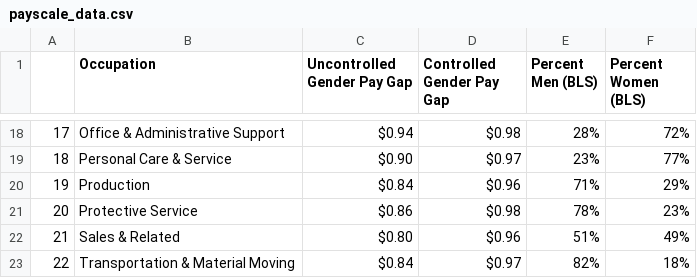
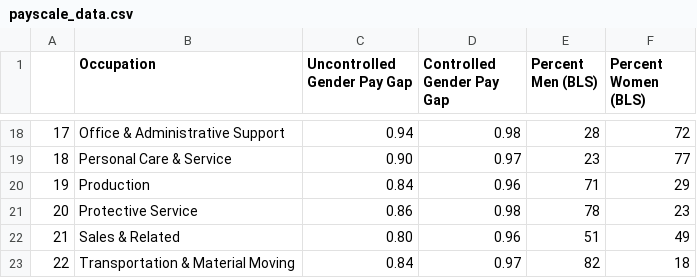
Before and after one commit to BrandonRodriguez1336/ETLproject, a CSV file: data cleaned/payscale_data.csv, drawn as a sheet; only a part is shown, gaps mark what is left out; the diff covers the shown part only.

Commit message:
finished cleaning the payscale csv

```diff
--- a/data cleaned/payscale_data.csv
+++ b/data cleaned/payscale_data.csv
@@ -18,6 +18,6 @@
-17,Office & Administrative Support,$0.94,$0.98,28%,72%
-18,Personal Care & Service,$0.90,$0.97,23%,77%
-19,Production,$0.84,$0.96,71%,29%
-20,Protective Service,$0.86,$0.98,78%,23%
-21,Sales & Related,$0.80,$0.96,51%,49%
-22,Transportation & Material Moving,$0.84,$0.97,82%,18%
+17,Office & Administrative Support,0.94,0.98,28,72
+18,Personal Care & Service,0.90,0.97,23,77
+19,Production,0.84,0.96,71,29
+20,Protective Service,0.86,0.98,78,23
+21,Sales & Related,0.80,0.96,51,49
+22,Transportation & Material Moving,0.84,0.97,82,18
```
Also changed, not shown: 64 edited cells elsewhere in this file.
